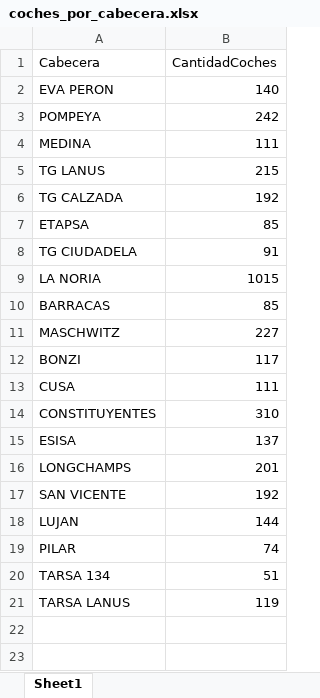
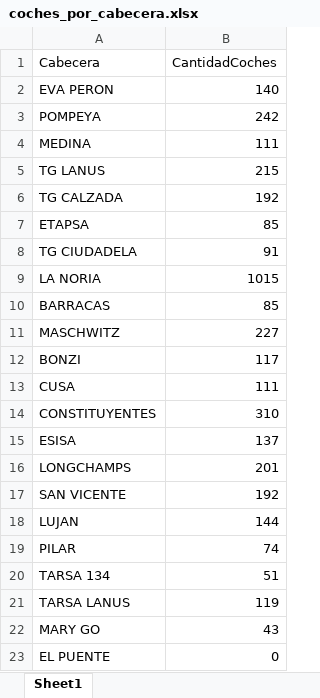
Before and after one commit to Amarin38/auto_plot, an Excel workbook: excel_info/coches_por_cabecera.xlsx, sheet Sheet1, drawn as a sheet; values as stored, in another font and other column widths than the file's, no borders; table styles not drawn; the diff names each change by its address in the sheet, - before the commit and + after, or states it on an @@ line.

```diff
--- a/excel_info/coches_por_cabecera.xlsx (sheet Sheet1)
+++ b/excel_info/coches_por_cabecera.xlsx (sheet Sheet1)
+row 22: MARY GO | 43
+row 23: EL PUENTE | 0
```
Also changed, not shown: 4 other files.
